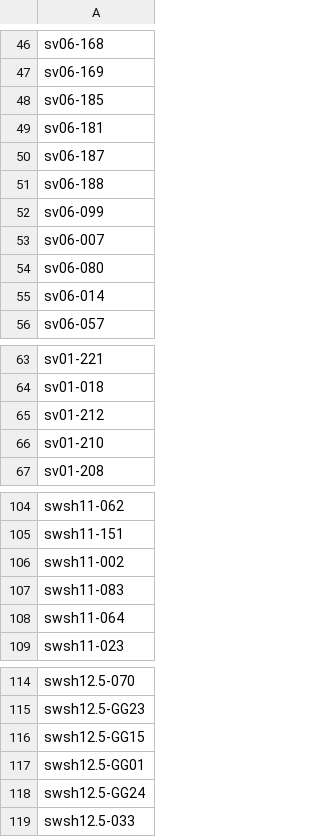
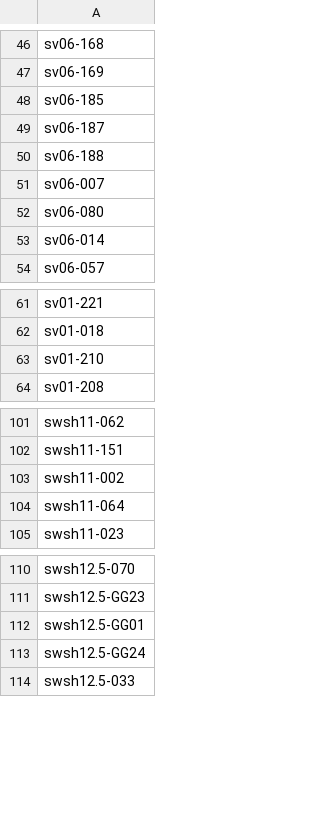
Before and after one commit to lDelmondes/pokemon-sleep-classifier, a CSV file: data/labels/positivos_ids_backup.csv, drawn as a sheet; only a part is shown, gaps mark what is left out.

```diff
--- a/data/labels/positivos_ids_backup.csv
+++ b/data/labels/positivos_ids_backup.csv
@@ -48,6 +48,4 @@ sv06-169
 sv06-185
-sv06-181
 sv06-187
 sv06-188
-sv06-099
 sv06-007
@@ -64,3 +62,2 @@ sv01-221
 sv01-018
-sv01-212
 sv01-210
@@ -106,3 +103,2 @@ swsh11-151
 swsh11-002
-swsh11-083
 swsh11-064
@@ -115,3 +111,2 @@ swsh12.5-070
 swsh12.5-GG23
-swsh12.5-GG15
 swsh12.5-GG01
```
Also changed, not shown: 1 other file.
